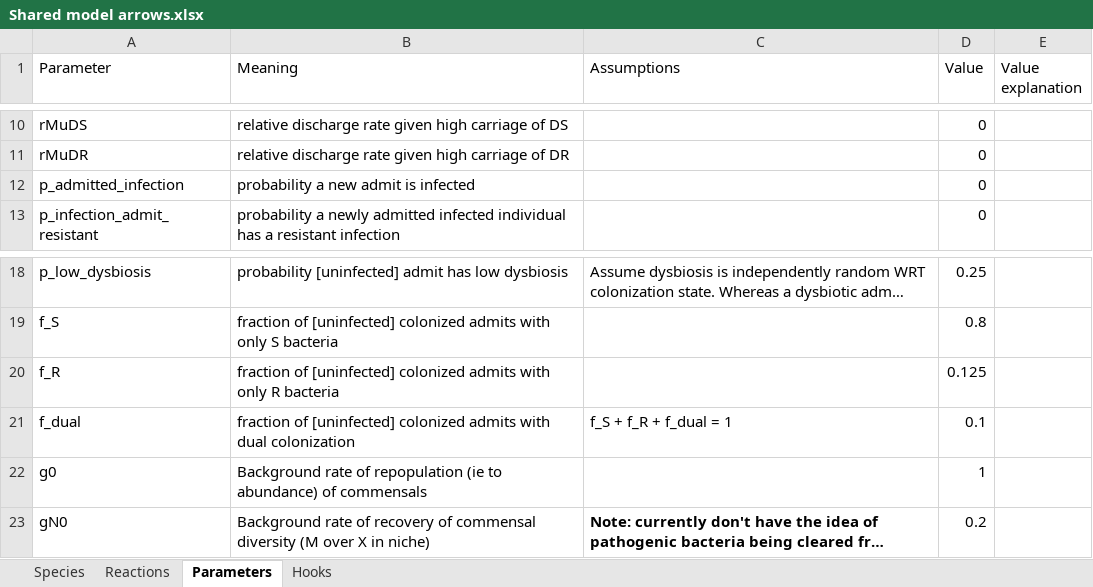
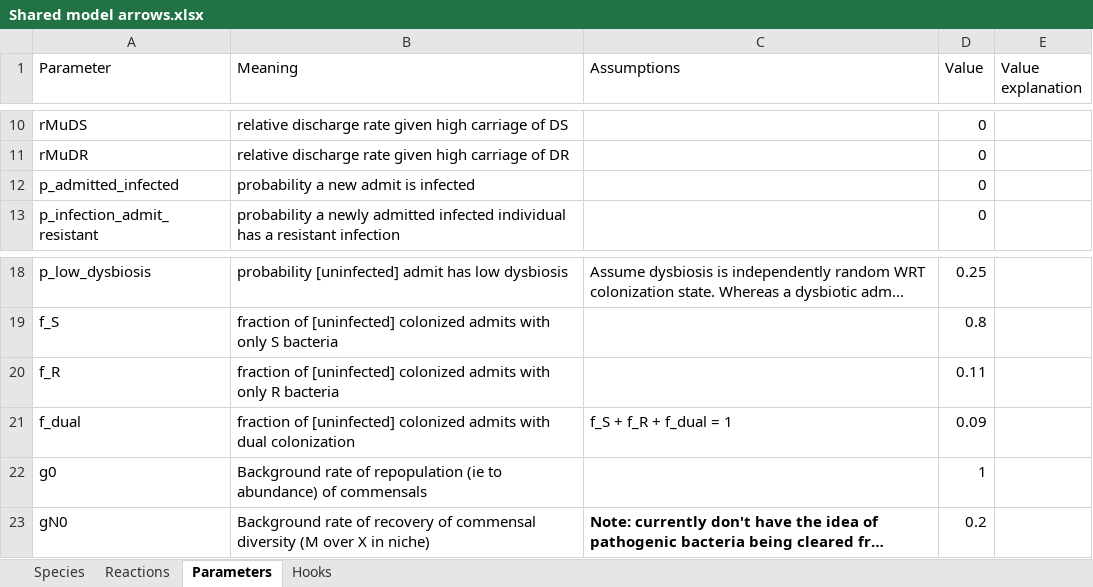
Before and after one commit to tanderson11/reactionmodel, an Excel workbook: examples/new_abr/Shared model arrows.xlsx, sheet Parameters, drawn as a sheet; only a part is shown, gaps mark what is left out; long unchanged cells end in …; values as stored, in another font and other column widths than the file's, no borders; charts and pictures and table styles not drawn; the diff names each change by its address in the sheet, - before the commit and + after, or states it on an @@ line.

Commit message:
Properly loading ABR hooks. Hook reactions rightfully export hook data in dictionaries.

```diff
--- a/examples/new_abr/Shared model arrows.xlsx (sheet Parameters)
+++ b/examples/new_abr/Shared model arrows.xlsx (sheet Parameters)
-A12 (Parameter): p_admitted_infection
+A12 (Parameter): p_admitted_infected
-D20 (Value): 0.125
+D20 (Value): 0.11
-D21 (Value): 0.1
+D21 (Value): 0.09
```
Also changed, not shown: 2 other files.
